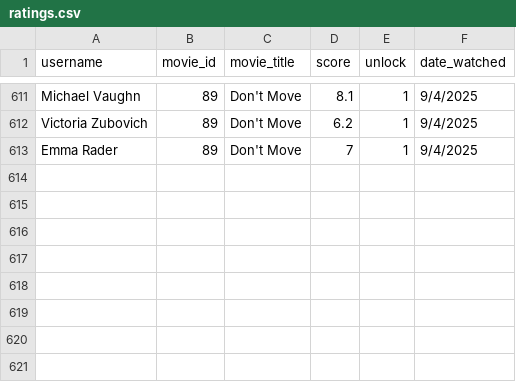
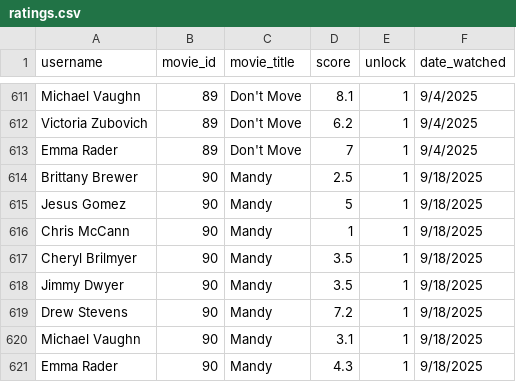
Before and after one commit to brutus-the-homeschooler/HMC, a CSV file: ratings.csv, drawn as a sheet; only a part is shown, gaps mark what is left out.

Commit message:
ratings!

```diff
--- a/ratings.csv
+++ b/ratings.csv
@@ -613 +613,9 @@ Victoria Zubovich,89,Don't Move,6.2,1,9/4/2025
 Emma Rader,89,Don't Move,7,1,9/4/2025
+Brittany Brewer,90,Mandy,2.5,1,9/18/2025
+Jesus Gomez,90,Mandy,5,1,9/18/2025
+Chris McCann,90,Mandy,1,1,9/18/2025
+Cheryl Brilmyer,90,Mandy,3.5,1,9/18/2025
+Jimmy Dwyer,90,Mandy,3.5,1,9/18/2025
+Drew Stevens,90,Mandy,7.2,1,9/18/2025
+Michael Vaughn,90,Mandy,3.1,1,9/18/2025
+Emma Rader,90,Mandy,4.3,1,9/18/2025
```
Also changed, not shown: metadata.csv.
